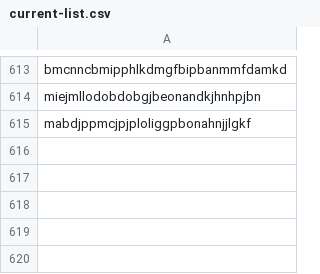
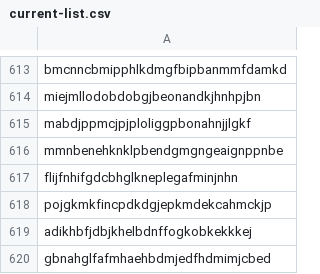
Before and after one commit to mallorybowes/chrome-mal-ids, a CSV file: current-list.csv, drawn as a sheet; only a part is shown, gaps mark what is left out; the diff names each change by its address in the sheet, - before the commit and + after, or states it on an @@ line.

```diff
--- a/current-list.csv
+++ b/current-list.csv
+row 616: mmnbenehknklpbendgmgngeaignppnbe
+row 617: flijfnhifgdcbhglkneplegafminjnhn
+row 618: pojgkmkfincpdkdgjepkmdekcahmckjp
+row 619: adikhbfjdbjkhelbdnffogkobkekkkej
+row 620: gbnahglfafmhaehbdmjedfhdmimjcbed
```
Also changed, not shown: current-list-meta.csv, 3 other files.
